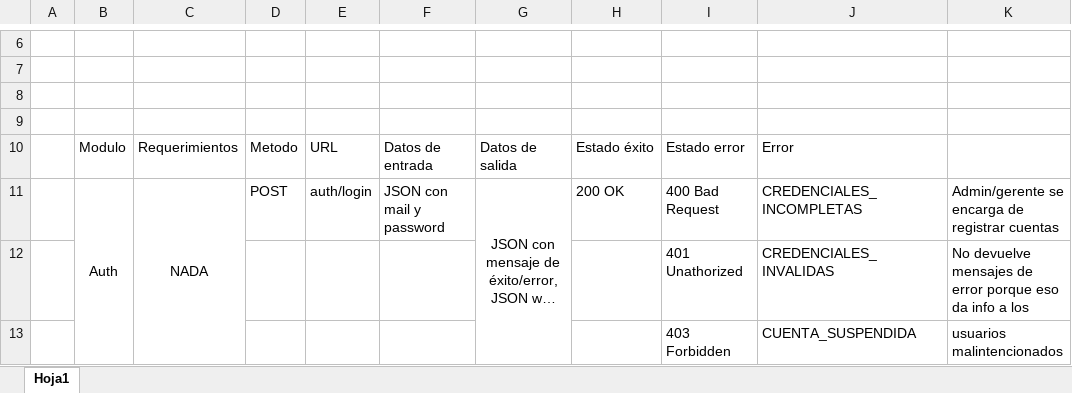
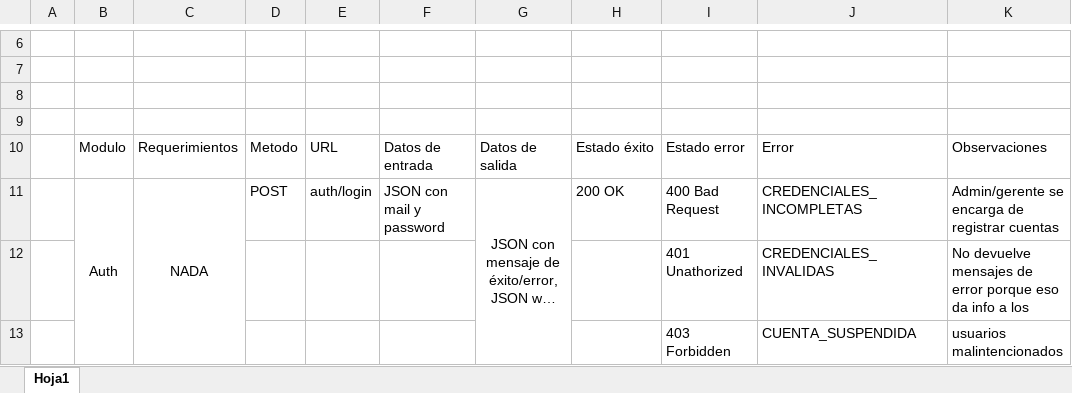
Before and after one commit to Vulgurr/Proyecto_Stock_Fullstack, an Excel workbook: docs/Diagramas_Actuales/Endpoints.xlsx, sheet Hoja1, drawn as a sheet; only a part is shown, gaps mark what is left out; long unchanged cells end in …; values as stored, in another font and other column widths than the file's, no borders; the diff names each change by its address in the sheet, - before the commit and + after, or states it on an @@ line.

```diff
--- a/docs/Diagramas_Actuales/Endpoints.xlsx (sheet Hoja1)
+++ b/docs/Diagramas_Actuales/Endpoints.xlsx (sheet Hoja1)
-K10: (empty)
+K10: Observaciones
```
Also changed, not shown: 4 other files.
